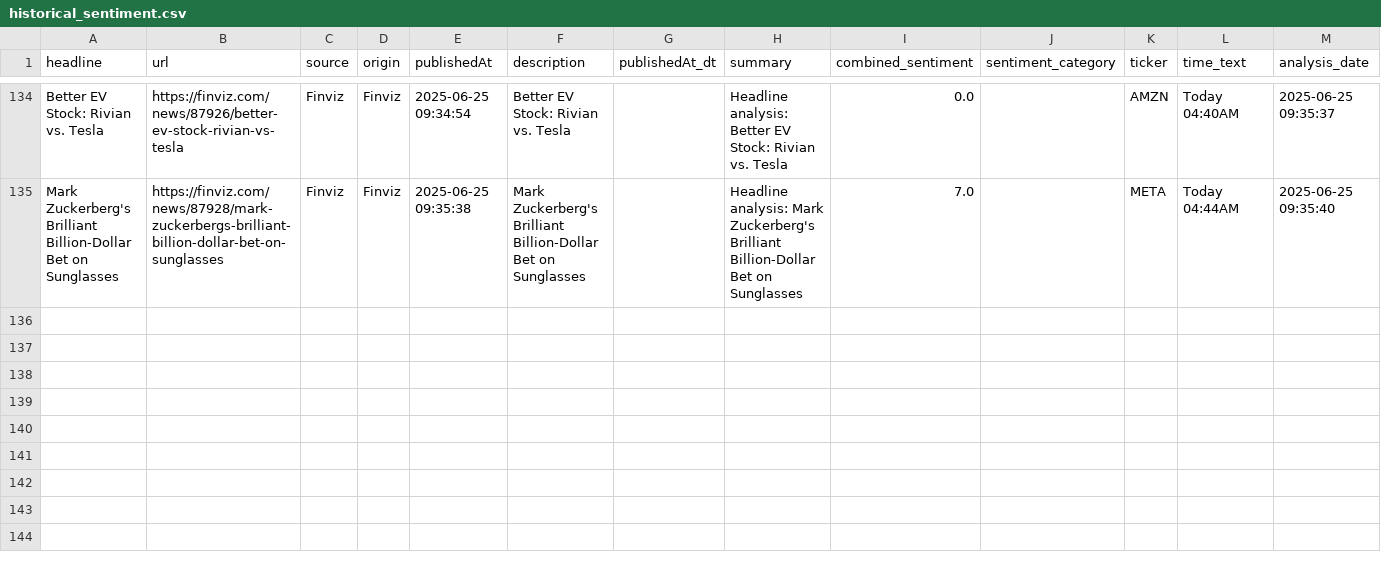
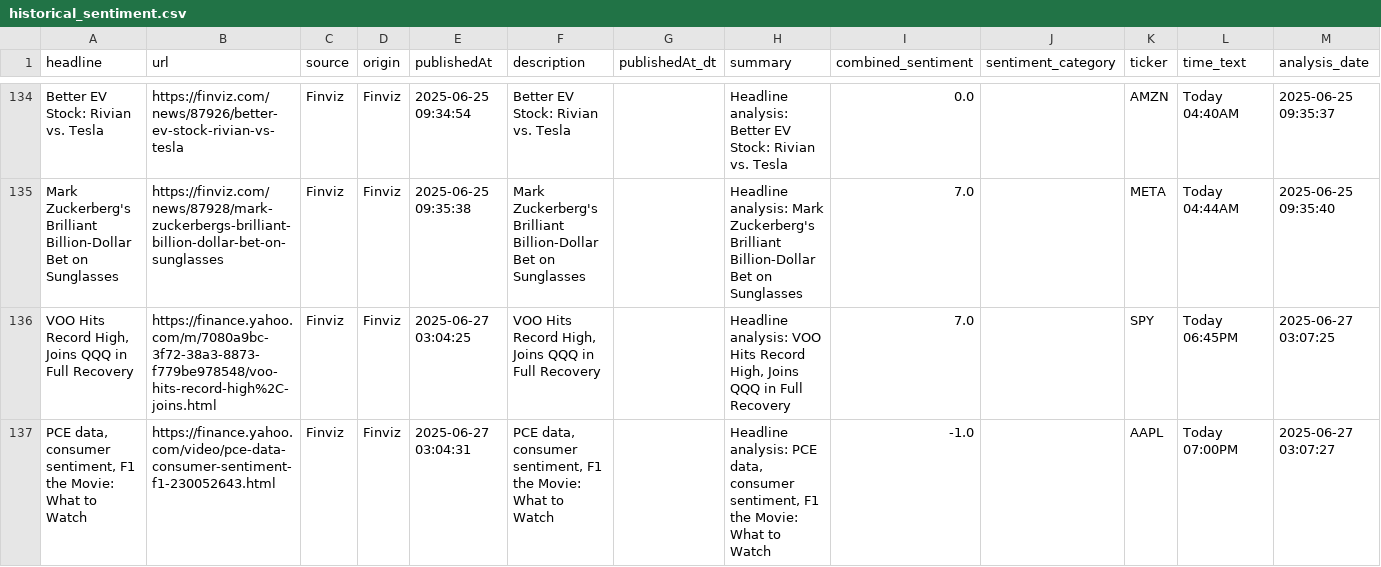
Before and after one commit to enzxoxd/Sentigrade-V2, a CSV file: SentimentScraper/historical_sentiment.csv, drawn as a sheet; only a part is shown, gaps mark what is left out; the diff covers the shown part only.

Commit message:
v107

```diff
--- a/SentimentScraper/historical_sentiment.csv
+++ b/SentimentScraper/historical_sentiment.csv
@@ -135 +135,3 @@ Better EV Stock: Rivian vs. Tesla,https://finviz.com/news/87926/better-ev-stock-
 Mark Zuckerberg's Brilliant Billion-Dollar Bet on Sunglasses,https://finviz.com/news/87928/mark-zuckerbergs-brilliant-billion-dollar-bet-on-sunglasses,Finviz,Finviz,2025-06-25 09:35:38,Mark Zuckerberg's Brilliant Billion-Dollar Bet on Sunglasses,,Headline analysis: Mark Zuckerberg's Brilliant Billion-Dollar Bet on Sunglasses,7.0,,META,Today 04:44AM,2025-06-25 09:35:40
+"VOO Hits Record High, Joins QQQ in Full Recovery",https://finance.yahoo.com/m/7080a9bc-3f72-38a3-8873-f779be978548/voo-hits-record-high%2C-joins.html,Finviz,Finviz,2025-06-27 03:04:25,"VOO Hits Record High, Joins QQQ in Full Recovery",,"Headline analysis: VOO Hits Record High, Joins QQQ in Full Recovery",7.0,,SPY,Today 06:45PM,2025-06-27 03:07:25
+"PCE data, consumer sentiment, F1 the Movie: What to Watch",https://finance.yahoo.com/video/pce-data-consumer-sentiment-f1-230052643.html,Finviz,Finviz,2025-06-27 03:04:31,"PCE data, consumer sentiment, F1 the Movie: What to Watch",,"Headline analysis: PCE data, consumer sentiment, F1 the Movie: What to Watch",-1.0,,AAPL,Today 07:00PM,2025-06-27 03:07:27
```
Also changed, not shown: 4 added rows elsewhere in this file.
